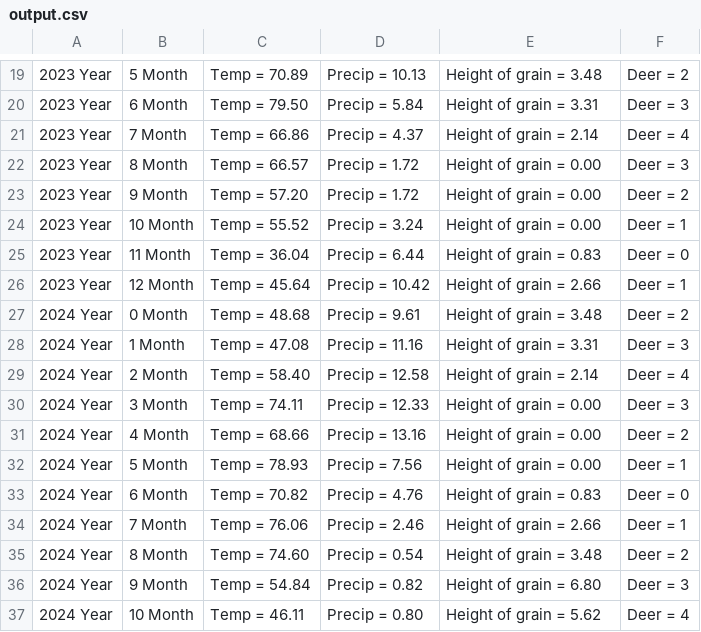
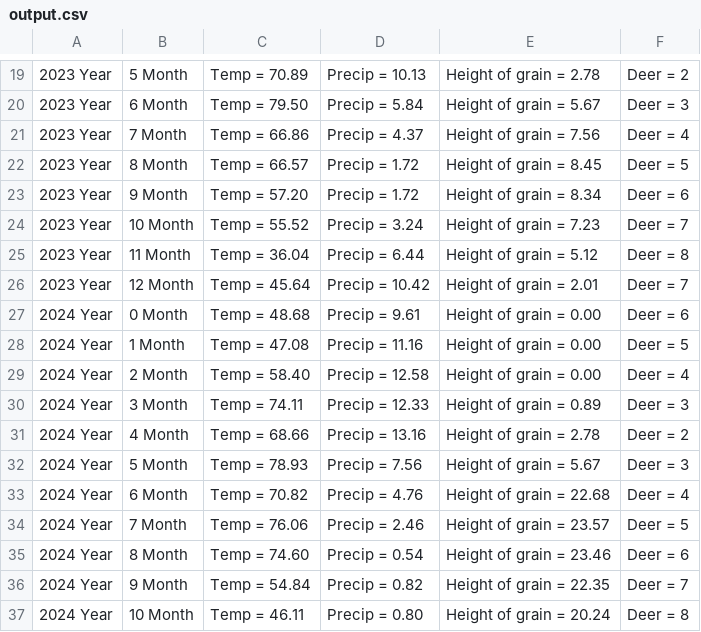
Before and after one commit to bonacib/Parallel-3, a CSV file: output.csv, drawn as a sheet; only a part is shown, gaps mark what is left out; the diff covers the shown part only.

```diff
--- a/output.csv
+++ b/output.csv
@@ -19,19 +19,19 @@
-2023 Year;  5 Month ; Temp =  70.89 ; Precip =  10.13; Height of grain =   3.48; Deer =  2
-2023 Year;  6 Month ; Temp =  79.50 ; Precip =   5.84; Height of grain =   3.31; Deer =  3
-2023 Year;  7 Month ; Temp =  66.86 ; Precip =   4.37; Height of grain =   2.14; Deer =  4
-2023 Year;  8 Month ; Temp =  66.57 ; Precip =   1.72; Height of grain =   0.00; Deer =  3
-2023 Year;  9 Month ; Temp =  57.20 ; Precip =   1.72; Height of grain =   0.00; Deer =  2
-2023 Year; 10 Month ; Temp =  55.52 ; Precip =   3.24; Height of grain =   0.00; Deer =  1
-2023 Year; 11 Month ; Temp =  36.04 ; Precip =   6.44; Height of grain =   0.83; Deer =  0
-2023 Year; 12 Month ; Temp =  45.64 ; Precip =  10.42; Height of grain =   2.66; Deer =  1
-2024 Year;  0 Month ; Temp =  48.68 ; Precip =   9.61; Height of grain =   3.48; Deer =  2
-2024 Year;  1 Month ; Temp =  47.08 ; Precip =  11.16; Height of grain =   3.31; Deer =  3
-2024 Year;  2 Month ; Temp =  58.40 ; Precip =  12.58; Height of grain =   2.14; Deer =  4
-2024 Year;  3 Month ; Temp =  74.11 ; Precip =  12.33; Height of grain =   0.00; Deer =  3
-2024 Year;  4 Month ; Temp =  68.66 ; Precip =  13.16; Height of grain =   0.00; Deer =  2
-2024 Year;  5 Month ; Temp =  78.93 ; Precip =   7.56; Height of grain =   0.00; Deer =  1
-2024 Year;  6 Month ; Temp =  70.82 ; Precip =   4.76; Height of grain =   0.83; Deer =  0
-2024 Year;  7 Month ; Temp =  76.06 ; Precip =   2.46; Height of grain =   2.66; Deer =  1
-2024 Year;  8 Month ; Temp =  74.60 ; Precip =   0.54; Height of grain =   3.48; Deer =  2
-2024 Year;  9 Month ; Temp =  54.84 ; Precip =   0.82; Height of grain =   6.80; Deer =  3
-2024 Year; 10 Month ; Temp =  46.11 ; Precip =   0.80; Height of grain =   5.62; Deer =  4
+2023 Year;  5 Month ; Temp =  70.89 ; Precip =  10.13; Height of grain =   2.78; Deer =  2
+2023 Year;  6 Month ; Temp =  79.50 ; Precip =   5.84; Height of grain =   5.67; Deer =  3
+2023 Year;  7 Month ; Temp =  66.86 ; Precip =   4.37; Height of grain =   7.56; Deer =  4
+2023 Year;  8 Month ; Temp =  66.57 ; Precip =   1.72; Height of grain =   8.45; Deer =  5
+2023 Year;  9 Month ; Temp =  57.20 ; Precip =   1.72; Height of grain =   8.34; Deer =  6
+2023 Year; 10 Month ; Temp =  55.52 ; Precip =   3.24; Height of grain =   7.23; Deer =  7
+2023 Year; 11 Month ; Temp =  36.04 ; Precip =   6.44; Height of grain =   5.12; Deer =  8
+2023 Year; 12 Month ; Temp =  45.64 ; Precip =  10.42; Height of grain =   2.01; Deer =  7
+2024 Year;  0 Month ; Temp =  48.68 ; Precip =   9.61; Height of grain =   0.00; Deer =  6
+2024 Year;  1 Month ; Temp =  47.08 ; Precip =  11.16; Height of grain =   0.00; Deer =  5
+2024 Year;  2 Month ; Temp =  58.40 ; Precip =  12.58; Height of grain =   0.00; Deer =  4
+2024 Year;  3 Month ; Temp =  74.11 ; Precip =  12.33; Height of grain =   0.89; Deer =  3
+2024 Year;  4 Month ; Temp =  68.66 ; Precip =  13.16; Height of grain =   2.78; Deer =  2
+2024 Year;  5 Month ; Temp =  78.93 ; Precip =   7.56; Height of grain =   5.67; Deer =  3
+2024 Year;  6 Month ; Temp =  70.82 ; Precip =   4.76; Height of grain =  22.68; Deer =  4
+2024 Year;  7 Month ; Temp =  76.06 ; Precip =   2.46; Height of grain =  23.57; Deer =  5
+2024 Year;  8 Month ; Temp =  74.60 ; Precip =   0.54; Height of grain =  23.46; Deer =  6
+2024 Year;  9 Month ; Temp =  54.84 ; Precip =   0.82; Height of grain =  22.35; Deer =  7
+2024 Year; 10 Month ; Temp =  46.11 ; Precip =   0.80; Height of grain =  20.24; Deer =  8
```
Also changed, not shown: 102 edited cells elsewhere in this file, 2 other files.
